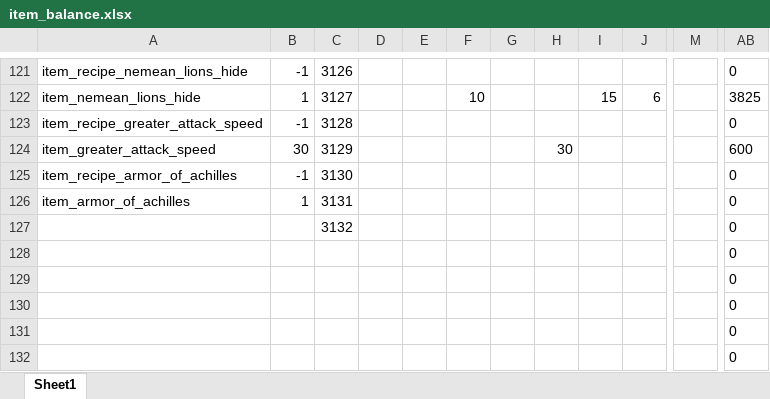
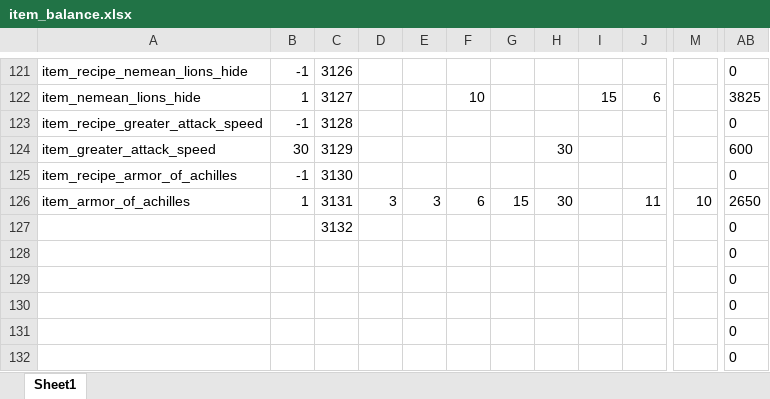
Before and after one commit to Axosh/avalore, an Excel workbook: balancing/item_balance.xlsx, sheet Sheet1, drawn as a sheet; only a part is shown, gaps mark what is left out; values as stored, in another font and other column widths than the file's, no borders; conditional formats not drawn; the diff names each change by its address in the sheet, - before the commit and + after, or states it on an @@ line.

Commit message:
[WIP] Item - Armor of Achilles

```diff
--- a/balancing/item_balance.xlsx (sheet Sheet1)
+++ b/balancing/item_balance.xlsx (sheet Sheet1)
-D126: (empty)
+D126: 3
-E126: (empty)
+E126: 3
-F126: (empty)
+F126: 6
-G126: (empty)
+G126: 15
-H126: (empty)
+H126: 30
-J126: (empty)
+J126: 11
-M126: (empty)
+M126: 10
-AB126: 0
+AB126: 2650
```
Also changed, not shown: 1 other file.
